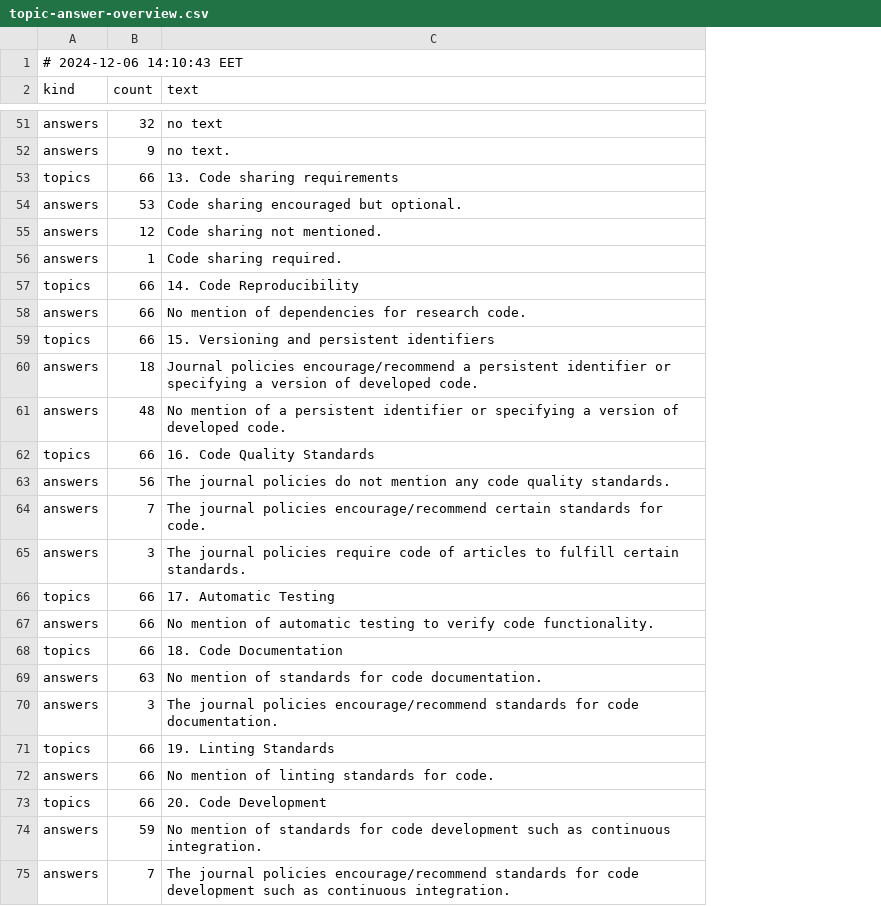
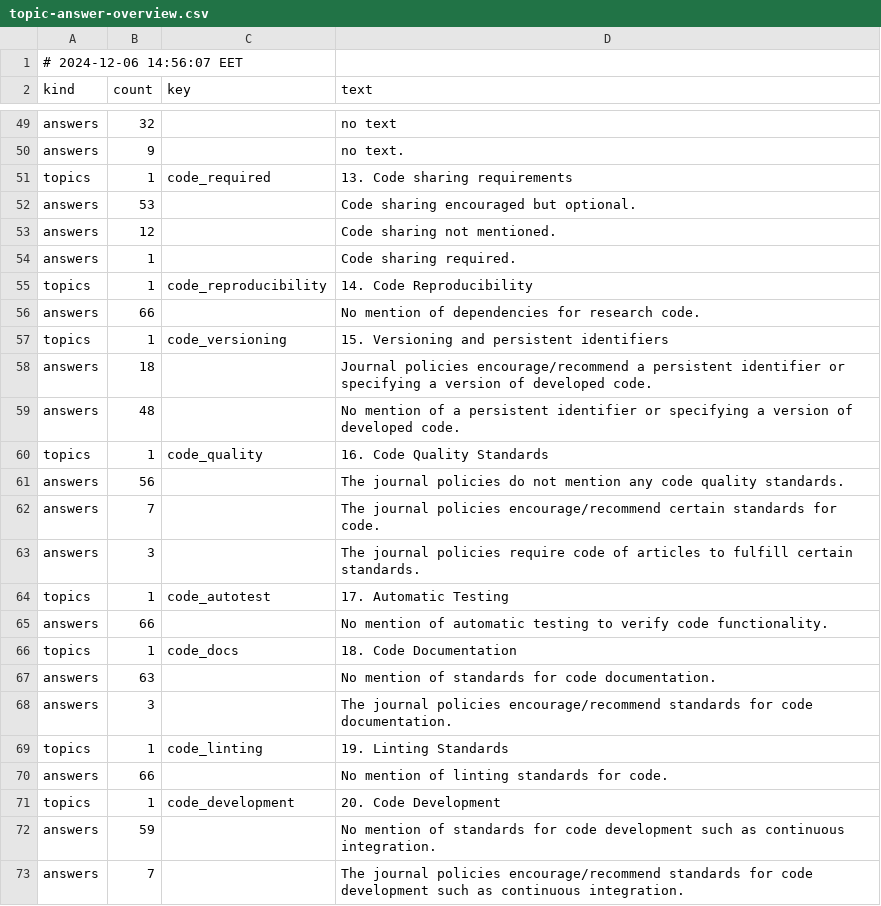
Before and after one commit to daemoncost/Journal-Research-Data-Policy, a CSV file: data/analysis/saulius-generate-overview/outputs/topic-answer-overview.csv, drawn as a sheet; only a part is shown, gaps mark what is left out; addresses are those after the commit; the diff covers the shown part only; the diff names each change by its address in the sheet, - before the commit and + after, or states it on an @@ line.

Commit message:
Regenerating also the TSV and CSV files. Leaving just one line with the 'topic' in the TSV data to avoid non-macthing strings and strings with wrong number of columns.

```diff
--- a/data/analysis/saulius-generate-overview/outputs/topic-answer-overview.csv
+++ b/data/analysis/saulius-generate-overview/outputs/topic-answer-overview.csv
+column C (key), rows 51-71: code_required |  |  |  | code_reproducibility |  | code_versioning |  |  | code_quality |  |  |  | code_autotest |  | code_docs |  |  | code_linting |  | code_development
-A1 (kind): # 2024-12-06 14:10:43 EET
+A1 (kind): # 2024-12-06 14:56:07 EET
-B51 (count): 66
+B51 (count): 1
-B55 (count): 66
+B55 (count): 1
-B57 (count): 66
+B57 (count): 1
-B60 (count): 66
+B60 (count): 1
-B64 (count): 66
+B64 (count): 1
-B66 (count): 66
+B66 (count): 1
-B69 (count): 66
+B69 (count): 1
-B71 (count): 66
+B71 (count): 1
```
Also changed, not shown: 2 removed rows and 11 edited cells elsewhere in this file, data/analysis/saulius-generate-overview/outputs/topic-answer-overview.tsv, 1 other file.
